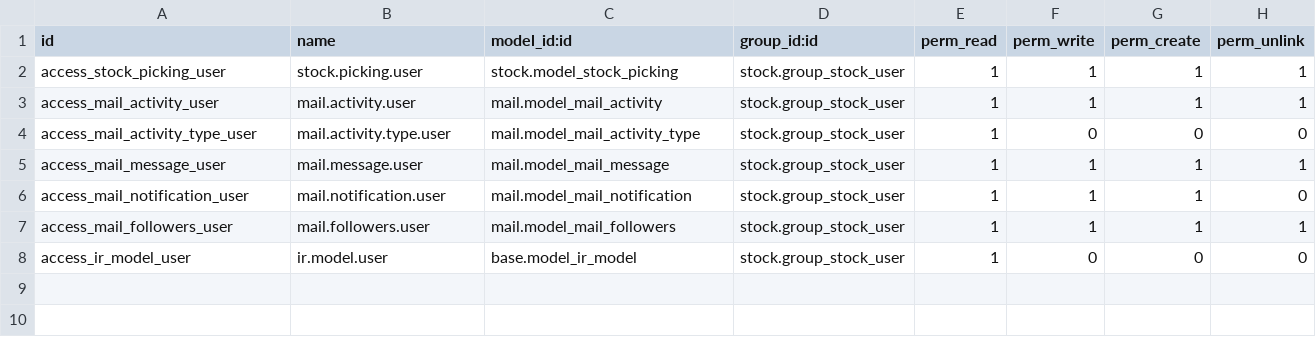
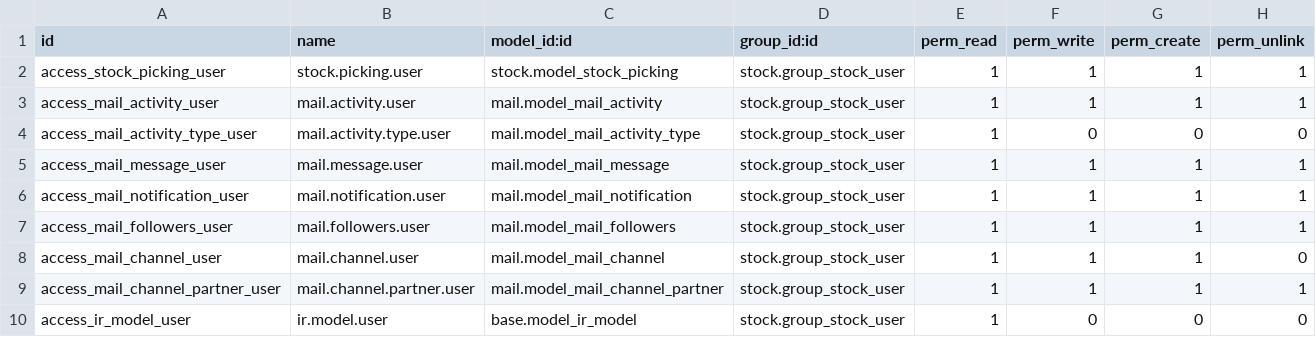
Before and after one commit to Mshakkir/odoo19-project, a CSV file: warehouse_transfer_automation/security/ir.model.access.csv, drawn as a sheet.

```diff
--- a/warehouse_transfer_automation/security/ir.model.access.csv
+++ b/warehouse_transfer_automation/security/ir.model.access.csv
@@ -5,4 +5,6 @@ access_mail_activity_type_user,mail.activity.type.user,mail.model_mail_activity_
 access_mail_message_user,mail.message.user,mail.model_mail_message,stock.group_stock_user,1,1,1,1
-access_mail_notification_user,mail.notification.user,mail.model_mail_notification,stock.group_stock_user,1,1,1,0
+access_mail_notification_user,mail.notification.user,mail.model_mail_notification,stock.group_stock_user,1,1,1,1
 access_mail_followers_user,mail.followers.user,mail.model_mail_followers,stock.group_stock_user,1,1,1,1
+access_mail_channel_user,mail.channel.user,mail.model_mail_channel,stock.group_stock_user,1,1,1,0
+access_mail_channel_partner_user,mail.channel.partner.user,mail.model_mail_channel_partner,stock.group_stock_user,1,1,1,1
 access_ir_model_user,ir.model.user,base.model_ir_model,stock.group_stock_user,1,0,0,0
```
Also changed, not shown: 1 other file.
